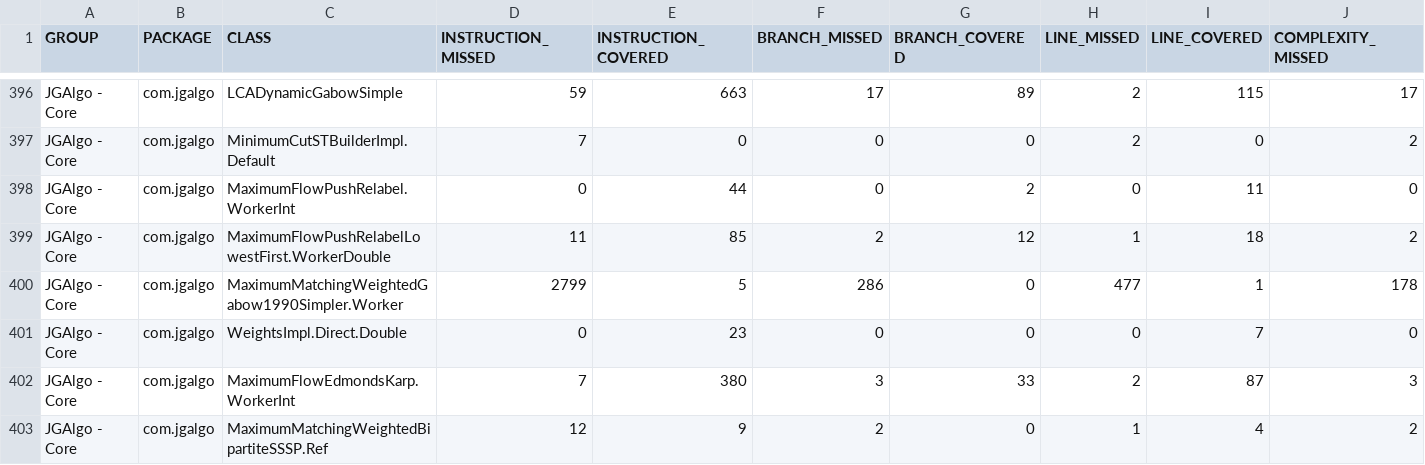
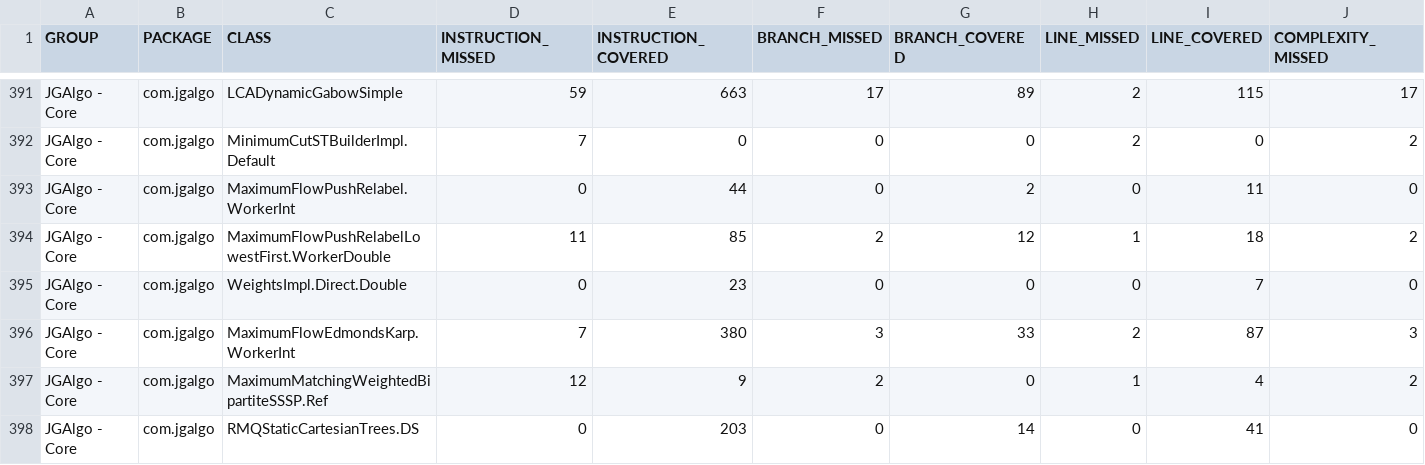
Before and after one commit to barakugav/JGAlgo, a CSV file: jacoco.csv, drawn as a sheet; only a part is shown, gaps mark what is left out; the shorter side is filled out with more unchanged rows; rows hold the shown columns only; the diff covers the shown part only; the diff names each change by its address in the sheet, - before the commit and + after, or states it on an @@ line.

Commit message:
Deploying to coverage from @ barakugav/JGAlgo@5fa49dbe88bb65850fcf98a529f89dbd4a96c650 🚀

```diff
--- a/jacoco.csv
+++ b/jacoco.csv
-row 400: JGAlgo - Core | com.jgalgo | MaximumMatchingWeightedGabow1990Simpler.Worker | 2799 | 5 | 286 | 0 | 477 | 1 | 178
```
Also changed, not shown: 5 removed rows elsewhere in this file, 13 other files.
